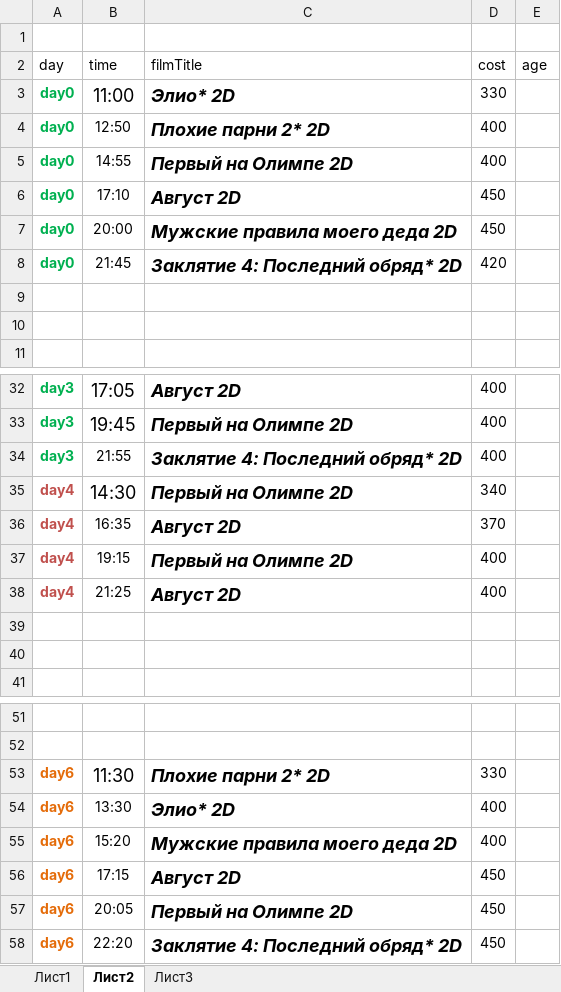
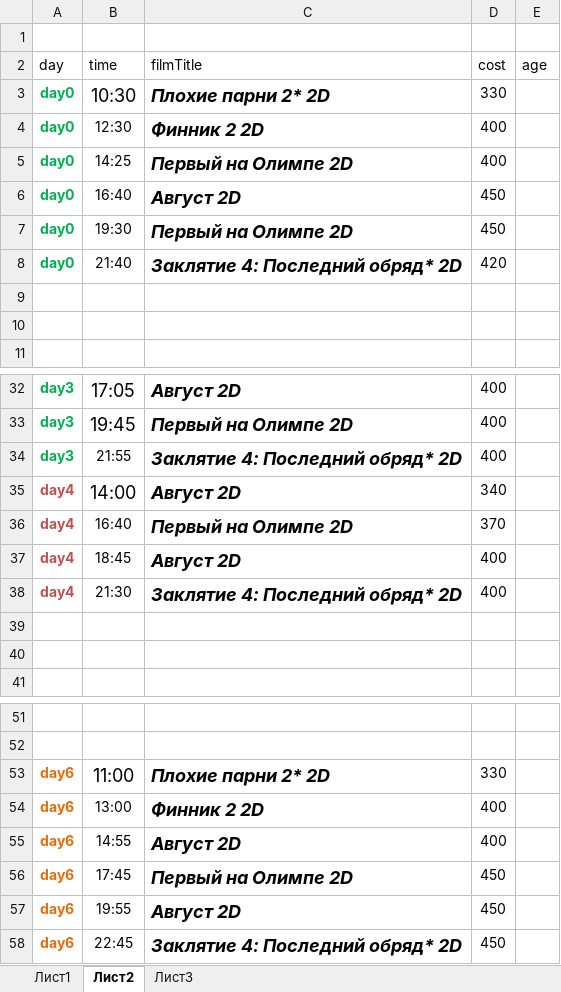
Before and after one commit to eg-bond/ReactSovremennic, an Excel workbook: ExternalScripts/Excel/macros.xlsm, sheet Лист2, drawn as a sheet; only a part is shown, gaps mark what is left out; values as stored, in another font and other column widths than the file's, no borders; the diff covers the shown part only; the diff names each change by its address in the sheet, - before the commit and + after, or states it on an @@ line.

```diff
--- a/ExternalScripts/Excel/macros.xlsm (sheet Лист2)
+++ b/ExternalScripts/Excel/macros.xlsm (sheet Лист2)
-B3 (time): 11:00
+B3 (time): 10:30
-C3 (filmTitle): Элио* 2D
+C3 (filmTitle): Плохие парни 2* 2D
-B4 (time): 12:50
+B4 (time): 12:30
-C4 (filmTitle): Плохие парни 2* 2D
+C4 (filmTitle): Финник 2 2D
-B5 (time): 14:55
+B5 (time): 14:25
-B6 (time): 17:10
+B6 (time): 16:40
-B7 (time): 20:00
+B7 (time): 19:30
-C7 (filmTitle): Мужские правила моего деда 2D
+C7 (filmTitle): Первый на Олимпе 2D
-B8 (time): 21:45
+B8 (time): 21:40
-B35 (time): 14:30
+B35 (time): 14:00
-C35 (filmTitle): Первый на Олимпе 2D
+C35 (filmTitle): Август 2D
-B36 (time): 16:35
+B36 (time): 16:40
-C36 (filmTitle): Август 2D
+C36 (filmTitle): Первый на Олимпе 2D
-B37 (time): 19:15
+B37 (time): 18:45
-C37 (filmTitle): Первый на Олимпе 2D
+C37 (filmTitle): Август 2D
-B38 (time): 21:25
+B38 (time): 21:30
-C38 (filmTitle): Август 2D
+C38 (filmTitle): Заклятие 4: Последний обряд* 2D
-B53 (time): 11:30
+B53 (time): 11:00
-B54 (time): 13:30
+B54 (time): 13:00
-C54 (filmTitle): Элио* 2D
+C54 (filmTitle): Финник 2 2D
-B55 (time): 15:20
+B55 (time): 14:55
-C55 (filmTitle): Мужские правила моего деда 2D
+C55 (filmTitle): Август 2D
-B56 (time): 17:15
+B56 (time): 17:45
-C56 (filmTitle): Август 2D
+C56 (filmTitle): Первый на Олимпе 2D
-B57 (time): 20:05
+B57 (time): 19:55
-C57 (filmTitle): Первый на Олимпе 2D
+C57 (filmTitle): Август 2D
-B58 (time): 22:20
+B58 (time): 22:45
```
Also changed, not shown: 6 edited cells elsewhere in this sheet, sheet Лист1, 4 other files.
